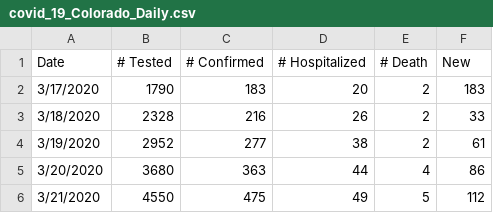
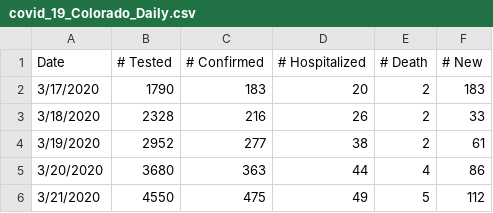
Before and after one commit to youraunt/public, a CSV file: INWK2300/covid_19_Colorado_Daily.csv, drawn as a sheet; only a part is shown.

Commit message:
Update covid_19_Colorado_Daily.csv

```diff
--- a/INWK2300/covid_19_Colorado_Daily.csv
+++ b/INWK2300/covid_19_Colorado_Daily.csv
@@ -1,2 +1,2 @@
-Date,# Tested,# Confirmed,# Hospitalized,# Death,New
+Date,# Tested,# Confirmed,# Hospitalized,# Death,# New
 3/17/2020,1790,183,20,2,183
```
